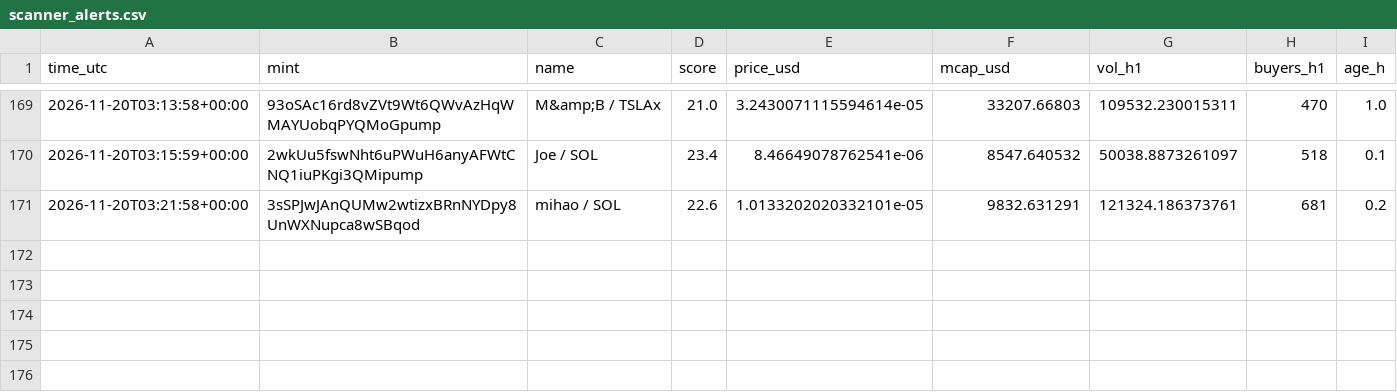
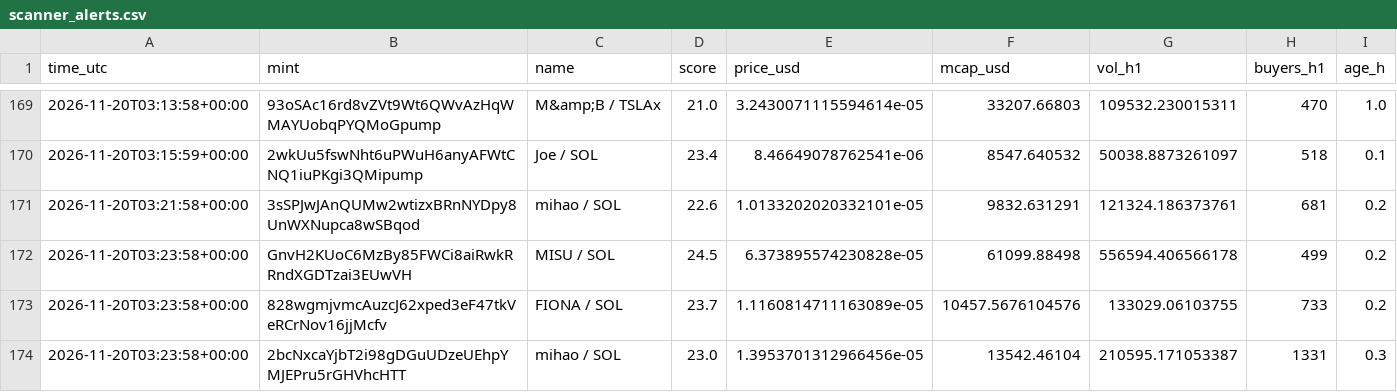
Before and after one commit to marion2702/coin-tracker, a CSV file: scanner_alerts.csv, drawn as a sheet; only a part is shown, gaps mark what is left out; the diff names each change by its address in the sheet, - before the commit and + after, or states it on an @@ line.

```diff
--- a/scanner_alerts.csv
+++ b/scanner_alerts.csv
+row 172: 2026-11-20T03:23:58+00:00 | GnvH2KUoC6MzBy85FWCi8aiRwkRRndXGDTzai3EUwVH | MISU / SOL | 24.5 | 6.373895574230828e-05 | 61099.88498 | 556594.406566178 | 499 | 0.2
+row 173: 2026-11-20T03:23:58+00:00 | 828wgmjvmcAuzcJ62xped3eF47tkVeRCrNov16jjMcfv | FIONA / SOL | 23.7 | 1.1160814711163089e-05 | 10457.5676104576 | 133029.06103755 | 733 | 0.2
+row 174: 2026-11-20T03:23:58+00:00 | 2bcNxcaYjbT2i98gDGuUDzeUEhpYMJEPru5rGHVhcHTT | mihao / SOL | 23.0 | 1.3953701312966456e-05 | 13542.46104 | 210595.171053387 | 1331 | 0.3
```
Also changed, not shown: history.csv, 2 other files.
